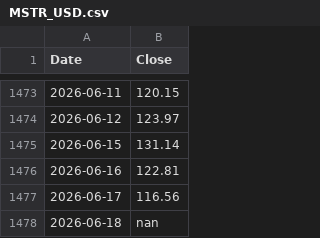
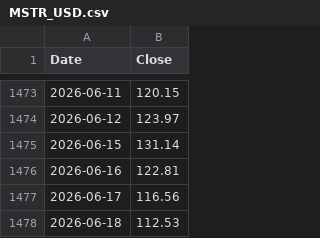
Before and after one commit to kittycapital/strategy, a CSV file: MSTR_USD.csv, drawn as a sheet; only a part is shown, gaps mark what is left out.

```diff
--- a/MSTR_USD.csv
+++ b/MSTR_USD.csv
@@ -1477,2 +1477,2 @@ Date,Close
 2026-06-17,116.56
-2026-06-18,nan
+2026-06-18,112.53
```
Also changed, not shown: BTC_USD.csv, 2 other files.
